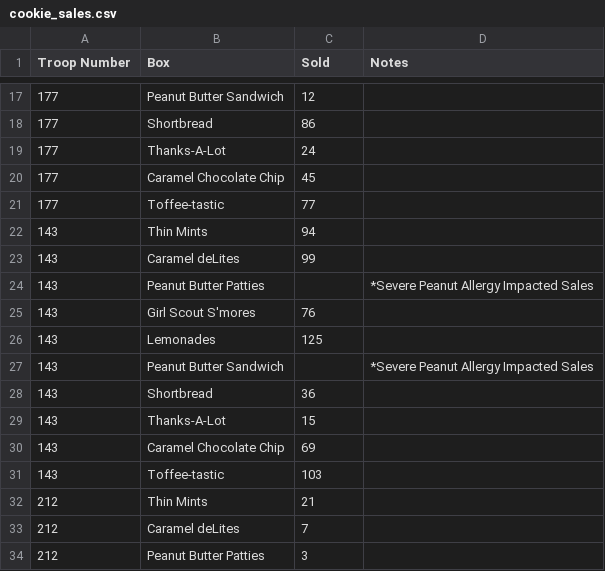
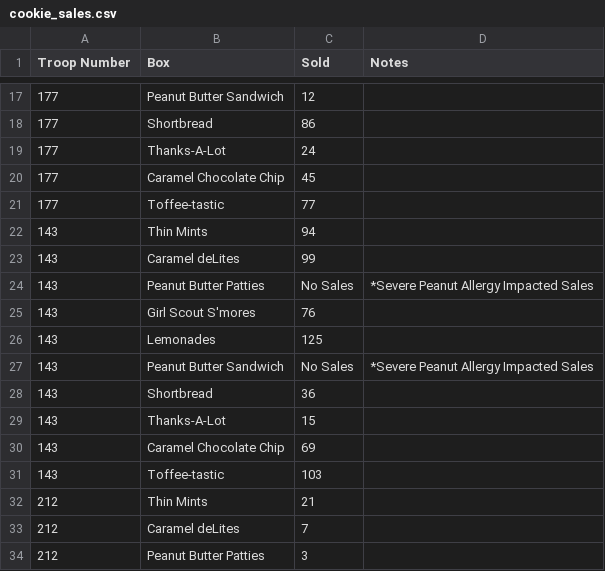
Before and after one commit to cra-international/Intro-to-Python, a CSV file: Intro to Python - II/cookie_sales.csv, drawn as a sheet; only a part is shown, gaps mark what is left out.

Commit message:
Update data

```diff
--- a/Intro to Python - II/cookie_sales.csv
+++ b/Intro to Python - II/cookie_sales.csv
@@ -23,6 +23,6 @@ Troop Number,Box,Sold,Notes
 143,Caramel deLites,99,
-143,Peanut Butter Patties,,*Severe Peanut Allergy Impacted Sales
+143,Peanut Butter Patties,No Sales,*Severe Peanut Allergy Impacted Sales
 143,Girl Scout S'mores,76,
 143,Lemonades,125,
-143,Peanut Butter Sandwich,,*Severe Peanut Allergy Impacted Sales
+143,Peanut Butter Sandwich,No Sales,*Severe Peanut Allergy Impacted Sales
 143,Shortbread,36,
```
Also changed, not shown: 1 other file.
